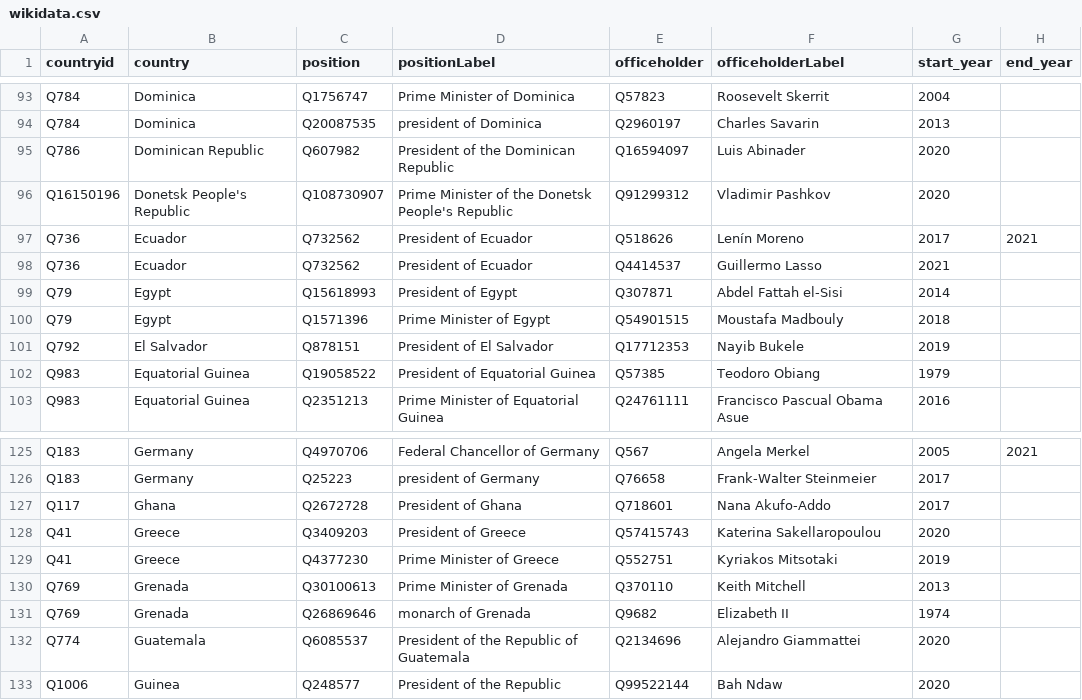
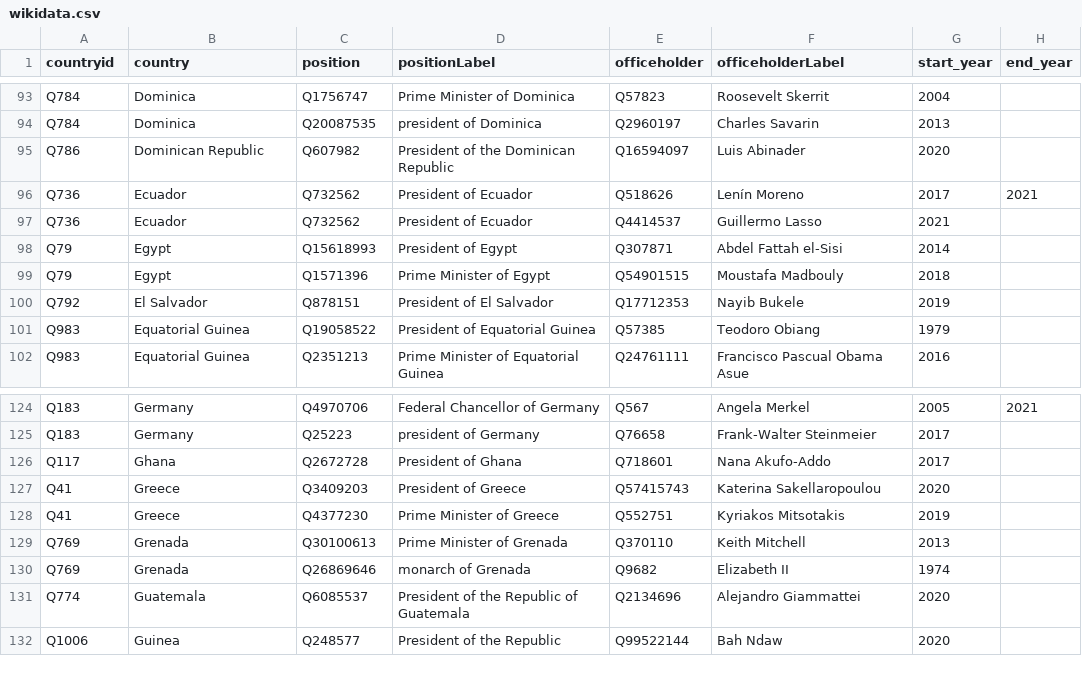
Before and after one commit to every-politician-scrapers/world-leaders-2021, a CSV file: data/wikidata.csv, drawn as a sheet; only a part is shown, gaps mark what is left out.

```diff
--- a/data/wikidata.csv
+++ b/data/wikidata.csv
@@ -95,3 +95,2 @@ Q784,Dominica,Q20087535,president of Dominica,Q2960197,Charles Savarin,2013,
 Q786,Dominican Republic,Q607982,President of the Dominican Republic,Q16594097,Luis Abinader,2020,
-Q16150196,Donetsk People's Republic,Q108730907,Prime Minister of the Donetsk People's Republic,Q91299312,Vladimir Pashkov,2020,
 Q736,Ecuador,Q732562,President of Ecuador,Q518626,Lenín Moreno,2017,2021
@@ -128,3 +127,3 @@ Q117,Ghana,Q2672728,President of Ghana,Q718601,Nana Akufo-Addo,2017,
 Q41,Greece,Q3409203,President of Greece,Q57415743,Katerina Sakellaropoulou,2020,
-Q41,Greece,Q4377230,Prime Minister of Greece,Q552751,Kyriakos Mitsotaki,2019,
+Q41,Greece,Q4377230,Prime Minister of Greece,Q552751,Kyriakos Mitsotakis,2019,
 Q769,Grenada,Q30100613,Prime Minister of Grenada,Q370110,Keith Mitchell,2013,
```
Also changed, not shown: data/diff.csv, data/wikipedia.csv.
